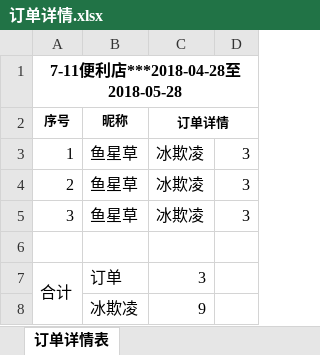
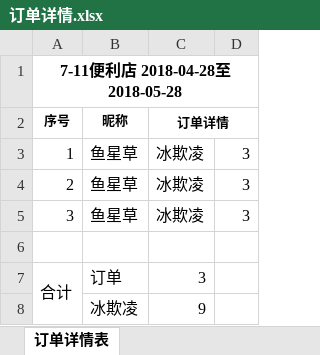
Before and after one commit to rainJohn/Jielong-Server, an Excel workbook: savedFiles/订单详情.xlsx, sheet 订单详情表, drawn as a sheet; values as stored, in another font and other column widths than the file's, no borders; the diff names each change by its address in the sheet, - before the commit and + after, or states it on an @@ line.

Commit message:
temp

```diff
--- a/savedFiles/订单详情.xlsx (sheet 订单详情表)
+++ b/savedFiles/订单详情.xlsx (sheet 订单详情表)
-A1 (序号): 7-11便利店***2018-04-28至2018-05-28
+A1 (序号): 7-11便利店 2018-04-28至2018-05-28
```
